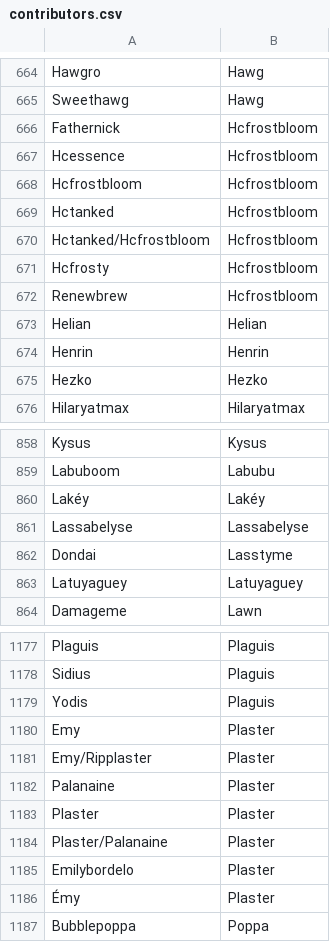
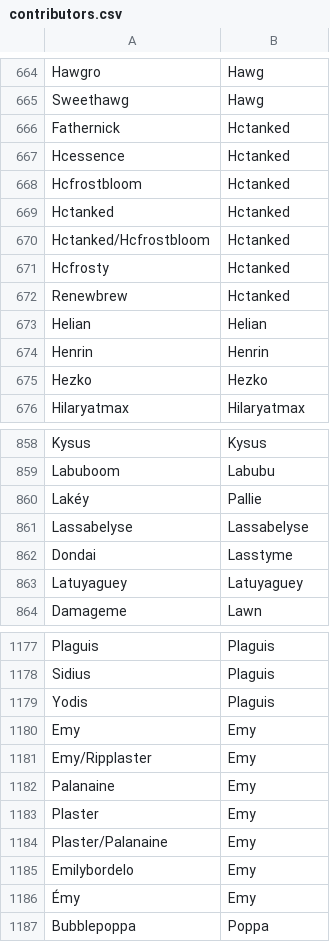
Before and after one commit to d-farewell/dh-donors, a CSV file: inputs/contributors.csv, drawn as a sheet; only a part is shown, gaps mark what is left out; the diff covers the shown part only.

```diff
--- a/inputs/contributors.csv
+++ b/inputs/contributors.csv
@@ -665,9 +665,9 @@ Hawgro	Hawg
 Sweethawg	Hawg
-Fathernick	Hcfrostbloom
-Hcessence	Hcfrostbloom
-Hcfrostbloom	Hcfrostbloom
-Hctanked	Hcfrostbloom
-Hctanked/Hcfrostbloom	Hcfrostbloom
-Hcfrosty	Hcfrostbloom
-Renewbrew	Hcfrostbloom
+Fathernick	Hctanked
+Hcessence	Hctanked
+Hcfrostbloom	Hctanked
+Hctanked	Hctanked
+Hctanked/Hcfrostbloom	Hctanked
+Hcfrosty	Hctanked
+Renewbrew	Hctanked
 Helian	Helian
@@ -859,3 +859,3 @@ Kysus	Kysus
 Labuboom	Labubu
-Lakéy	Lakéy
+Lakéy	Pallie
 Lassabelyse	Lassabelyse
@@ -1179,9 +1179,9 @@ Sidius	Plaguis
 Yodis	Plaguis
-Emy	Plaster
-Emy/Ripplaster	Plaster
-Palanaine	Plaster
-Plaster	Plaster
-Plaster/Palanaine	Plaster
-Emilybordelo	Plaster
-Émy	Plaster
+Emy	Emy
+Emy/Ripplaster	Emy
+Palanaine	Emy
+Plaster	Emy
+Plaster/Palanaine	Emy
+Emilybordelo	Emy
+Émy	Emy
 Bubblepoppa	Poppa
```
Also changed, not shown: 56 added rows elsewhere in this file, inputs/users.csv, 14 other files.
